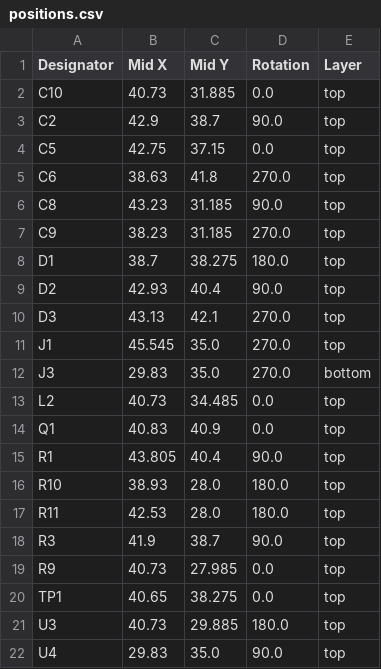
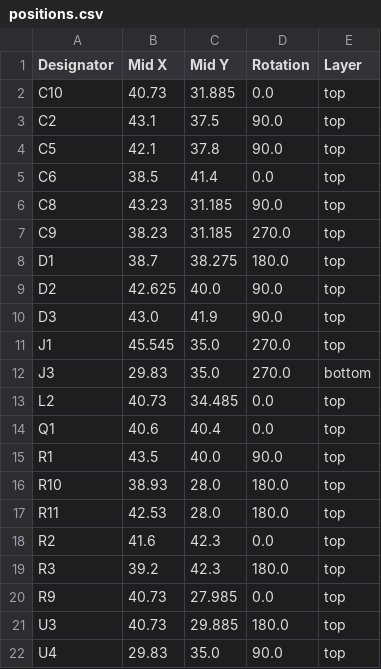
Before and after one commit to FigJam23/ESP32-Faikin-ESP32-C6-, a CSV file: PCB/Faikin/production/positions.csv, drawn as a sheet.

```diff
--- a/PCB/Faikin/production/positions.csv
+++ b/PCB/Faikin/production/positions.csv
@@ -2,5 +2,5 @@
 C10,40.73,31.885,0.0,top
-C2,42.9,38.7,90.0,top
-C5,42.75,37.15,0.0,top
-C6,38.63,41.8,270.0,top
+C2,43.1,37.5,90.0,top
+C5,42.1,37.8,90.0,top
+C6,38.5,41.4,0.0,top
 C8,43.23,31.185,90.0,top
@@ -8,4 +8,4 @@ C9,38.23,31.185,270.0,top
 D1,38.7,38.275,180.0,top
-D2,42.93,40.4,90.0,top
-D3,43.13,42.1,270.0,top
+D2,42.625,40.0,90.0,top
+D3,43.0,41.9,90.0,top
 J1,45.545,35.0,270.0,top
@@ -13,9 +13,9 @@ J3,29.83,35.0,270.0,bottom
 L2,40.73,34.485,0.0,top
-Q1,40.83,40.9,0.0,top
-R1,43.805,40.4,90.0,top
+Q1,40.6,40.4,0.0,top
+R1,43.5,40.0,90.0,top
 R10,38.93,28.0,180.0,top
 R11,42.53,28.0,180.0,top
-R3,41.9,38.7,90.0,top
+R2,41.6,42.3,0.0,top
+R3,39.2,42.3,180.0,top
 R9,40.73,27.985,0.0,top
-TP1,40.65,38.275,0.0,top
 U3,40.73,29.885,180.0,top
```
Also changed, not shown: PCB/Faikin/production/bom.csv, 7 other files.
